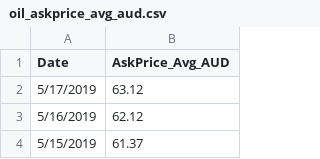
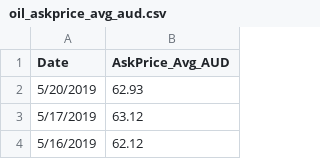
Before and after one commit to my-wealth-analyst/website-build, a CSV file: media_files/datasets/oil_askprice_avg_aud.csv, drawn as a sheet; only a part is shown; the shorter side is filled out with more unchanged rows; the diff names each change by its address in the sheet, - before the commit and + after, or states it on an @@ line.

```diff
--- a/media_files/datasets/oil_askprice_avg_aud.csv
+++ b/media_files/datasets/oil_askprice_avg_aud.csv
+row 2: 5/20/2019 | 62.93
```
Also changed, not shown: media_files/datasets/bitcoin_askprice_avg_aud.csv, 26 other files.
